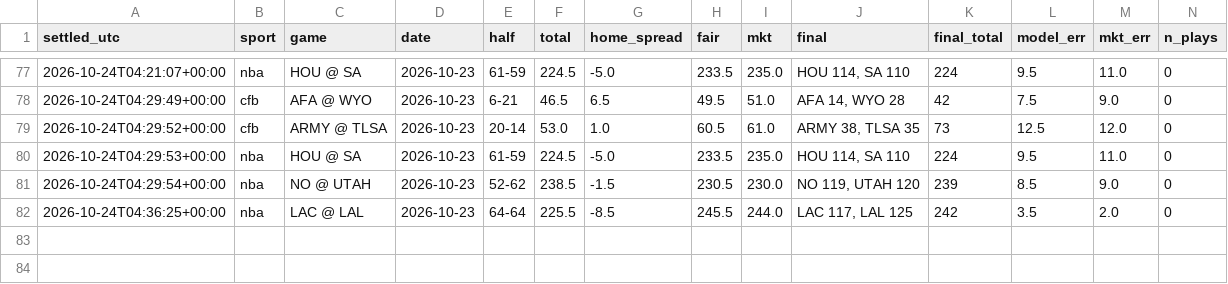
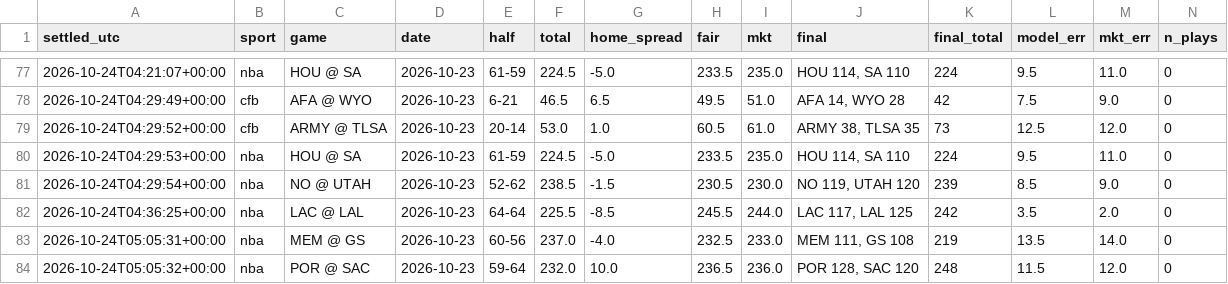
Before and after one commit to fouronetrue/halftime-desk, a CSV file: log/results.csv, drawn as a sheet; only a part is shown, gaps mark what is left out; rows hold the shown columns only; the diff names each change by its address in the sheet, - before the commit and + after, or states it on an @@ line.

```diff
--- a/log/results.csv
+++ b/log/results.csv
+row 83: 2026-10-24T05:05:31+00:00 | nba | MEM @ GS | 2026-10-23 | 60-56 | 237.0 | -4.0 | 232.5 | 233.0 | MEM 111, GS 108 | 219 | 13.5 | 14.0 | 0
+row 84: 2026-10-24T05:05:32+00:00 | nba | POR @ SAC | 2026-10-23 | 59-64 | 232.0 | 10.0 | 236.5 | 236.0 | POR 128, SAC 120 | 248 | 11.5 | 12.0 | 0
```
Also changed, not shown: 1 other file.
